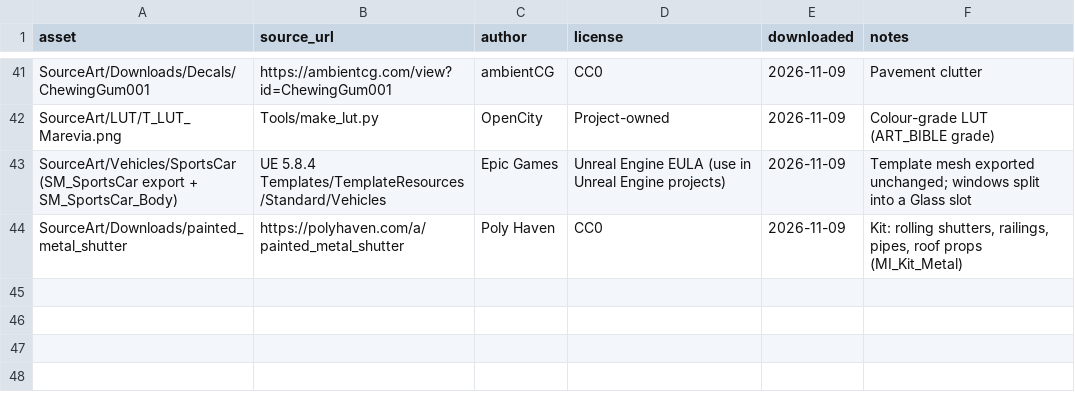
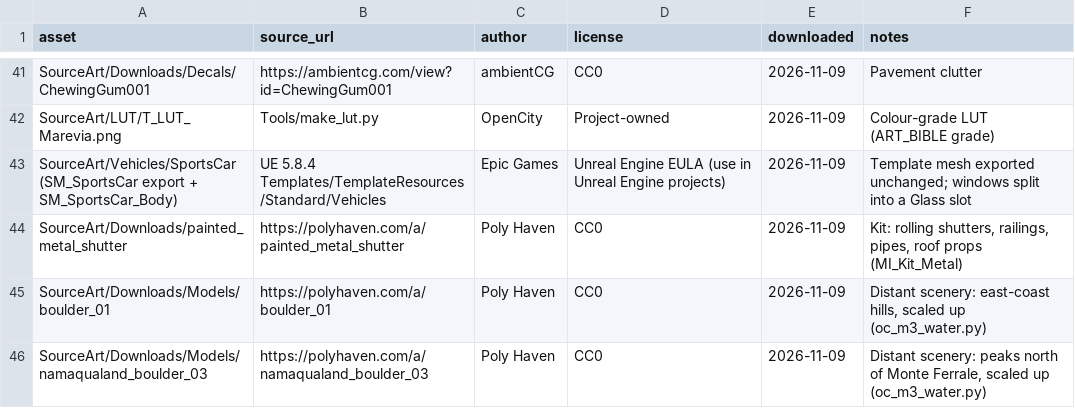
Before and after one commit to abhijiths1998/OpenCity, a CSV file: SourceArt/LICENSES.csv, drawn as a sheet; only a part is shown, gaps mark what is left out; the diff names each change by its address in the sheet, - before the commit and + after, or states it on an @@ line.

```diff
--- a/SourceArt/LICENSES.csv
+++ b/SourceArt/LICENSES.csv
+row 45: SourceArt/Downloads/Models/boulder_01 | https://polyhaven.com/a/boulder_01 | Poly Haven | CC0 | 2026-11-09 | Distant scenery: east-coast hills, scaled up (oc_m3_water.py)
+row 46: SourceArt/Downloads/Models/namaqualand_boulder_03 | https://polyhaven.com/a/namaqualand_boulder_03 | Poly Haven | CC0 | 2026-11-09 | Distant scenery: peaks north of Monte Ferrale, scaled up (oc_m3_water.py)
```
Also changed, not shown: 39 other files.
